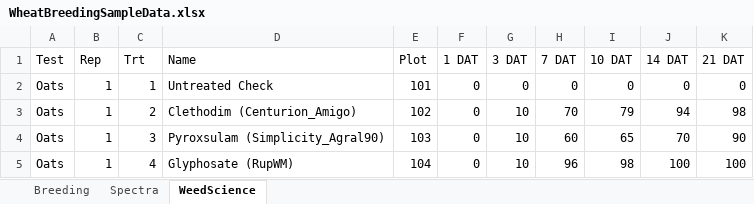
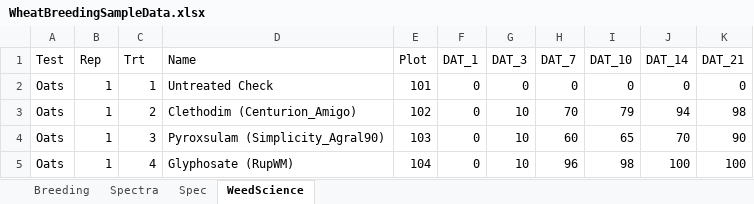
Before and after one commit to prabaharravichandran/DataVisualization, an Excel workbook: data/WheatBreedingSampleData.xlsx, sheet WeedScience, drawn as a sheet; only a part is shown; values as stored, in another font and other column widths than the file's, no borders; the diff names each change by its address in the sheet, - before the commit and + after, or states it on an @@ line.

```diff
--- a/data/WheatBreedingSampleData.xlsx (sheet WeedScience)
+++ b/data/WheatBreedingSampleData.xlsx (sheet WeedScience)
+sheet tab: Spec
-F1: 1 DAT
+F1: DAT_1
-G1: 3 DAT
+G1: DAT_3
-H1: 7 DAT
+H1: DAT_7
-I1: 10 DAT
+I1: DAT_10
-J1: 14 DAT
+J1: DAT_14
-K1: 21 DAT
+K1: DAT_21
```
Also changed, not shown: sheet Spectra, 3 other files.
